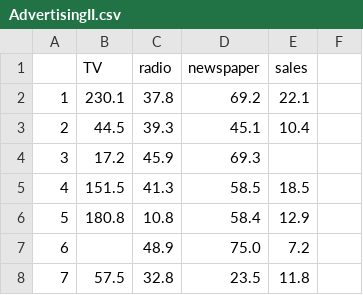
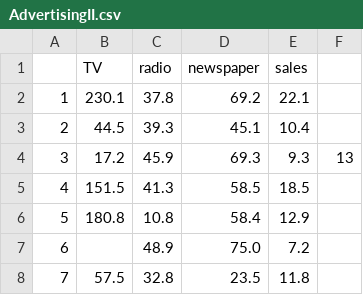
Before and after one commit to sreyeshkonduru/Datasets, a CSV file: AdvertisingII.csv, drawn as a sheet; only a part is shown.

Commit message:
Add files via upload

```diff
--- a/AdvertisingII.csv
+++ b/AdvertisingII.csv
@@ -3,3 +3,3 @@
 2,44.5,39.3,45.1,10.4
-3,17.2,45.9,69.3
+3,17.2,45.9,69.3,9.3,13
 4,151.5,41.3,58.5,18.5
```
